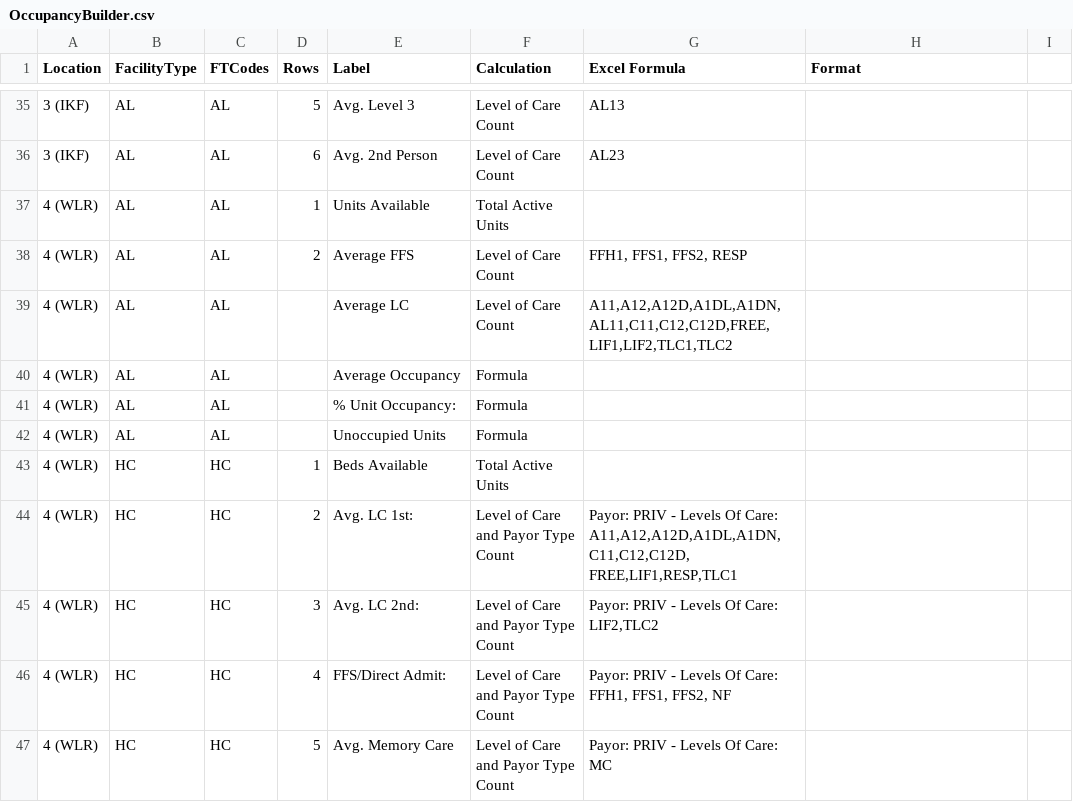
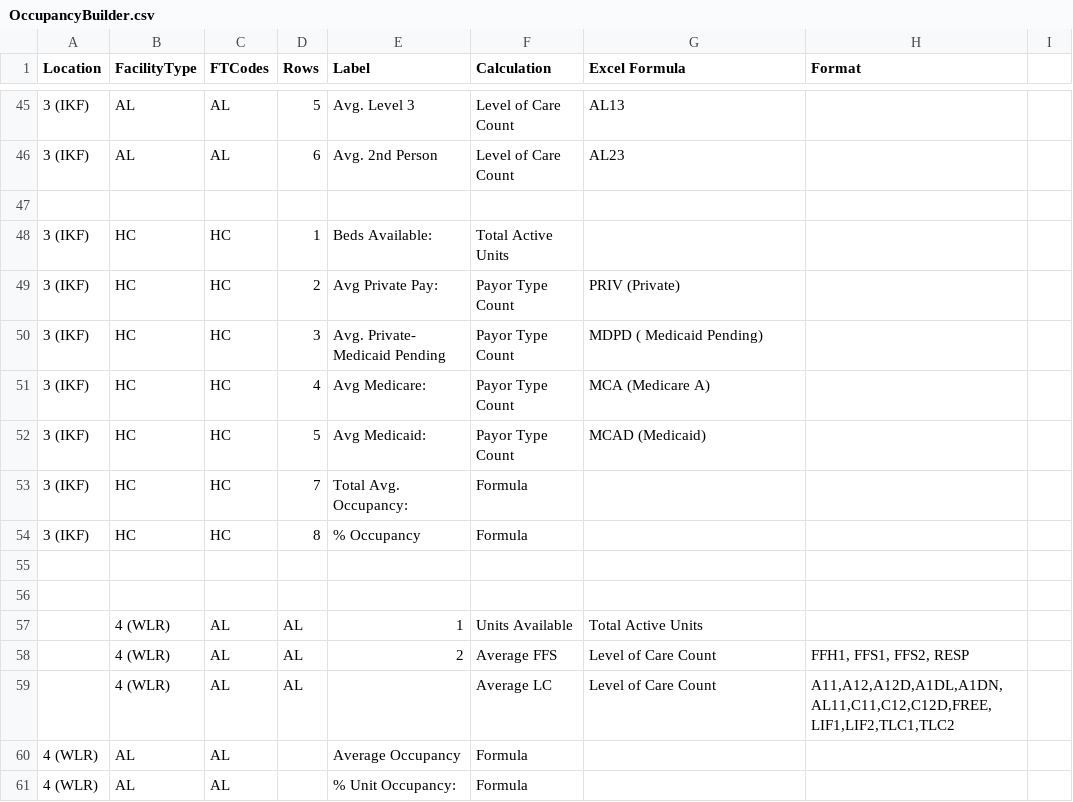
Before and after one commit to wondemh/cSharpTutorial, a CSV file: ConsoleApp1/OccupancyBuilder.csv, drawn as a sheet; only a part is shown, gaps mark what is left out; the shorter side is filled out with more unchanged rows; addresses are those after the commit; the diff covers the shown part only; the diff names each change by its address in the sheet, - before the commit and + after, or states it on an @@ line.

```diff
--- a/ConsoleApp1/OccupancyBuilder.csv
+++ b/ConsoleApp1/OccupancyBuilder.csv
-row 47: 4 (WLR) | AL | AL | 1 | Units Available | Total Active Units
+row 47: (empty)
+row 48: 3 (IKF) | HC | HC | 1 | Beds Available: | Total Active Units
+row 49: 3 (IKF) | HC | HC | 2 | Avg Private Pay: | Payor Type Count | PRIV (Private)
+row 50: 3 (IKF) | HC | HC | 3 | Avg. Private- Medicaid Pending | Payor Type Count | MDPD ( Medicaid Pending)
+row 51: 3 (IKF) | HC | HC | 4 | Avg Medicare: | Payor Type Count | MCA (Medicare A)
+row 52: 3 (IKF) | HC | HC | 5 | Avg Medicaid: | Payor Type Count | MCAD (Medicaid)
+row 53: 3 (IKF) | HC | HC | 7 | Total Avg. Occupancy: | Formula
+row 54: 3 (IKF) | HC | HC | 8 | % Occupancy | Formula
-row 55: 4 (WLR) | AL | AL | 2 | Average FFS | Level of Care Count | FFH1, FFS1, FFS2, RESP
+row 55: (empty)
-row 56: 4 (WLR) | AL | AL |  | Average LC | Level of Care Count | A11,A12,A12D,A1DL,A1DN,AL11,C11,C12,C12D,FREE,LIF1,LIF2,TLC1,TLC2
+row 56: (empty)
+row 57:  | 4 (WLR) | AL | AL | 1 | Units Available | Total Active Units
+row 58:  | 4 (WLR) | AL | AL | 2 | Average FFS | Level of Care Count | FFH1, FFS1, FFS2, RESP
+row 59:  | 4 (WLR) | AL | AL |  | Average LC | Level of Care Count | A11,A12,A12D,A1DL,A1DN,AL11,C11,C12,C12D,FREE,LIF1,LIF2,TLC1,TLC2
```
Also changed, not shown: 10 added rows and 29 edited cells elsewhere in this file, 8 other files.
